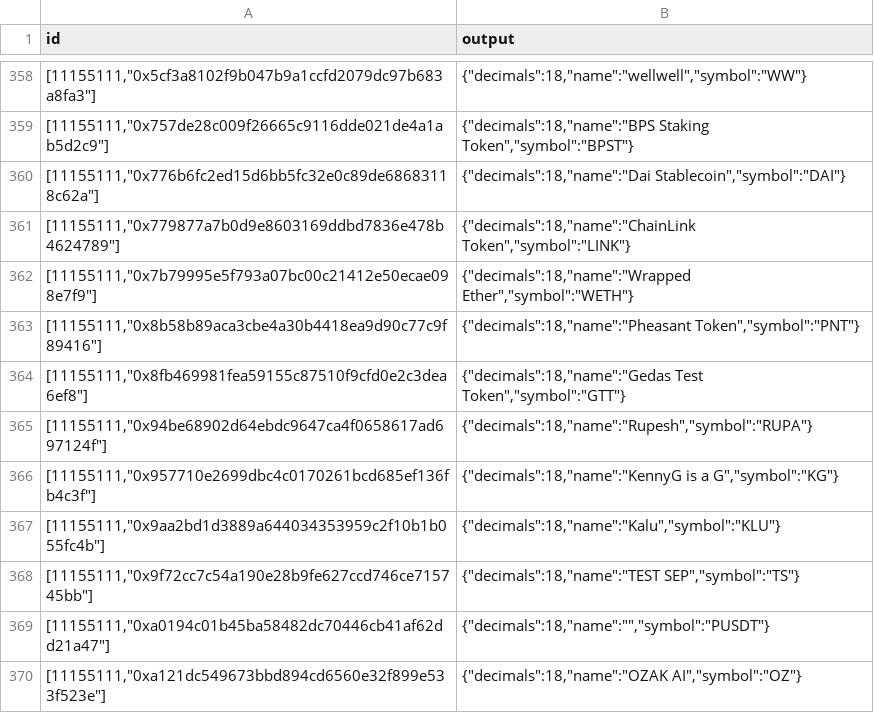
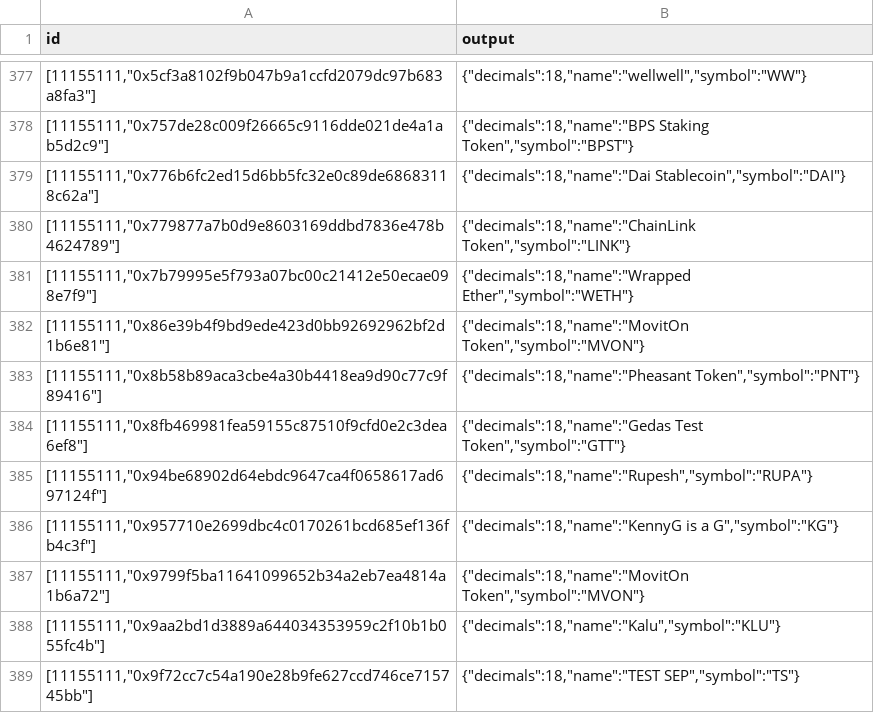
Before and after one commit to sablier-labs/indexers, a TSV file: envio/airdrops/.envio/cache/tokenMetadata.tsv, drawn as a sheet; only a part is shown, gaps mark what is left out; the shorter side is filled out with more unchanged rows; the diff covers the shown part only; the diff names each change by its address in the sheet, - before the commit and + after, or states it on an @@ line.

Commit message:
chore(envio): refresh token metadata caches
Add 403 token rows (25 airdrops, 378 streams) from `just envio::refresh-caches all`.

Agent-Session: claude/6bf2b663-c754-469d-a7b8-e98534042270

```diff
--- a/envio/airdrops/.envio/cache/tokenMetadata.tsv
+++ b/envio/airdrops/.envio/cache/tokenMetadata.tsv
+row 382: [11155111,"0x86e39b4f9bd9ede423d0bb92692962bf2d1b6e81"] | {"decimals":18,"name":"MovitOn Token","symbol":"MVON"}
+row 387: [11155111,"0x9799f5ba11641099652b34a2eb7ea4814a1b6a72"] | {"decimals":18,"name":"MovitOn Token","symbol":"MVON"}
```
Also changed, not shown: 23 added rows elsewhere in this file, 1 other file.
